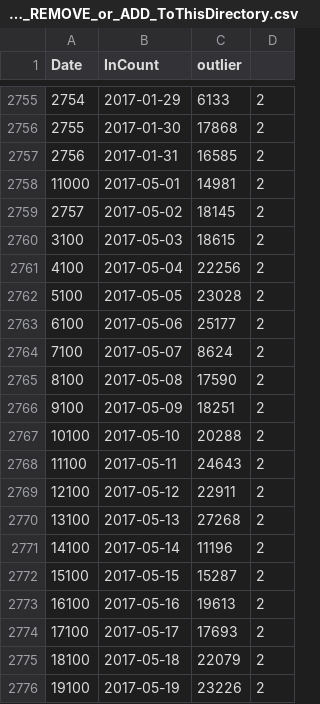
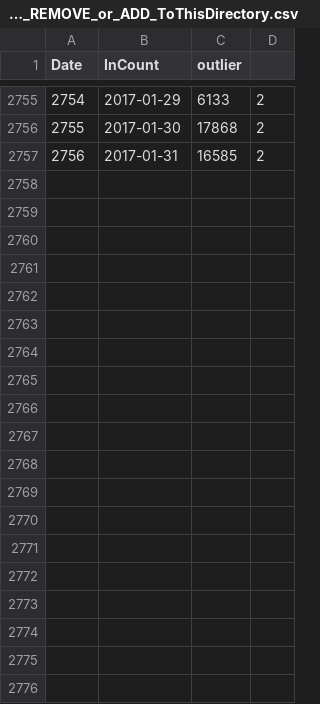
Before and after one commit to nickmalleson/lcc-footfall, a CSV file: webapp/downloaded_footfall dataset/aggregated_historical_HF/eveningTimeAggregation_DoNot_REMOVE_or_ADD_ToThisDirectory.csv, drawn as a sheet; only a part is shown, gaps mark what is left out; the diff covers the shown part only.

```diff
--- a/webapp/downloaded_footfall dataset/aggregated_historical_HF/eveningTimeAggregation_DoNot_REMOVE_or_ADD_ToThisDirectory.csv
+++ b/webapp/downloaded_footfall dataset/aggregated_historical_HF/eveningTimeAggregation_DoNot_REMOVE_or_ADD_ToThisDirectory.csv
@@ -2757,20 +2757 @@
 "2756","2017-01-31","16585",2
-"11000","2017-05-01","14981",2
-"2757","2017-05-02","18145",2
-"3100","2017-05-03","18615",2
-"4100","2017-05-04","22256",2
-"5100","2017-05-05","23028",2
-"6100","2017-05-06","25177",2
-"7100","2017-05-07","8624",2
-"8100","2017-05-08","17590",2
-"9100","2017-05-09","18251",2
-"10100","2017-05-10","20288",2
-"11100","2017-05-11","24643",2
-"12100","2017-05-12","22911",2
-"13100","2017-05-13","27268",2
-"14100","2017-05-14","11196",2
-"15100","2017-05-15","15287",2
-"16100","2017-05-16","19613",2
-"17100","2017-05-17","17693",2
-"18100","2017-05-18","22079",2
-"19100","2017-05-19","23226",2
```
Also changed, not shown: 12 removed rows elsewhere in this file, webapp/downloaded_footfall dataset/aggregated_historical_HF/dayTimeAggregation_DoNot_REMOVE_or_ADD_ToThisDirectory.csv, webapp/downloaded_footfall dataset/aggregated_historical_HF/nightTimeAggregation_DoNot_REMOVE_or_ADD_ToThisDirectory.csv, 4 other files.
